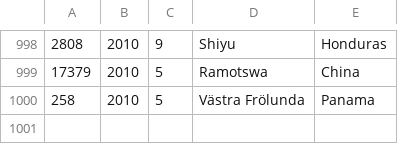
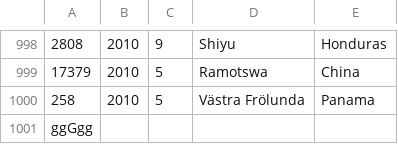
Before and after one commit to bhavik-knight/5540-dbms-a3, a TSV file: as3_data+scripts/phistory2.tsv, drawn as a sheet; only a part is shown, gaps mark what is left out; the diff names each change by its address in the sheet, - before the commit and + after, or states it on an @@ line.

```diff
--- a/as3_data+scripts/phistory2.tsv
+++ b/as3_data+scripts/phistory2.tsv
+row 1001: ggGgg
```
Also changed, not shown: 6 other files.
